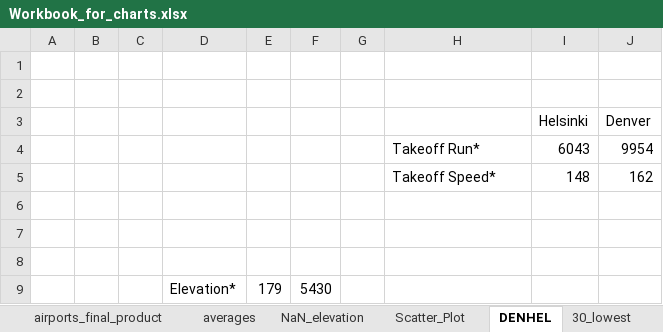
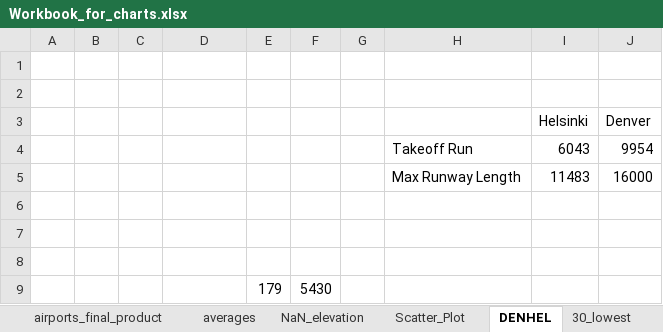
Before and after one commit to juhanarossi/high-elevation-airports-runways, an Excel workbook: notebooks/Workbook_for_charts.xlsx, sheet DENHEL, drawn as a sheet; values as stored, in another font and other column widths than the file's, no borders; removed rows and columns are numbered as before the commit, all else as after; the diff names each change by its address in the sheet, - before the commit and + after, or states it on an @@ line.

Commit message:
Update Workbook_for_charts.xlsx

```diff
--- a/notebooks/Workbook_for_charts.xlsx (sheet DENHEL)
+++ b/notebooks/Workbook_for_charts.xlsx (sheet DENHEL)
-H4: Takeoff Run*
+H4: Takeoff Run
-row 5:  |  |  |  |  |  |  | Takeoff Speed* | 148 | 162
+row 5:  |  |  |  |  |  |  | Max Runway Length | 11483 | 16000
-D9: Elevation*
+D9: (empty)
```
